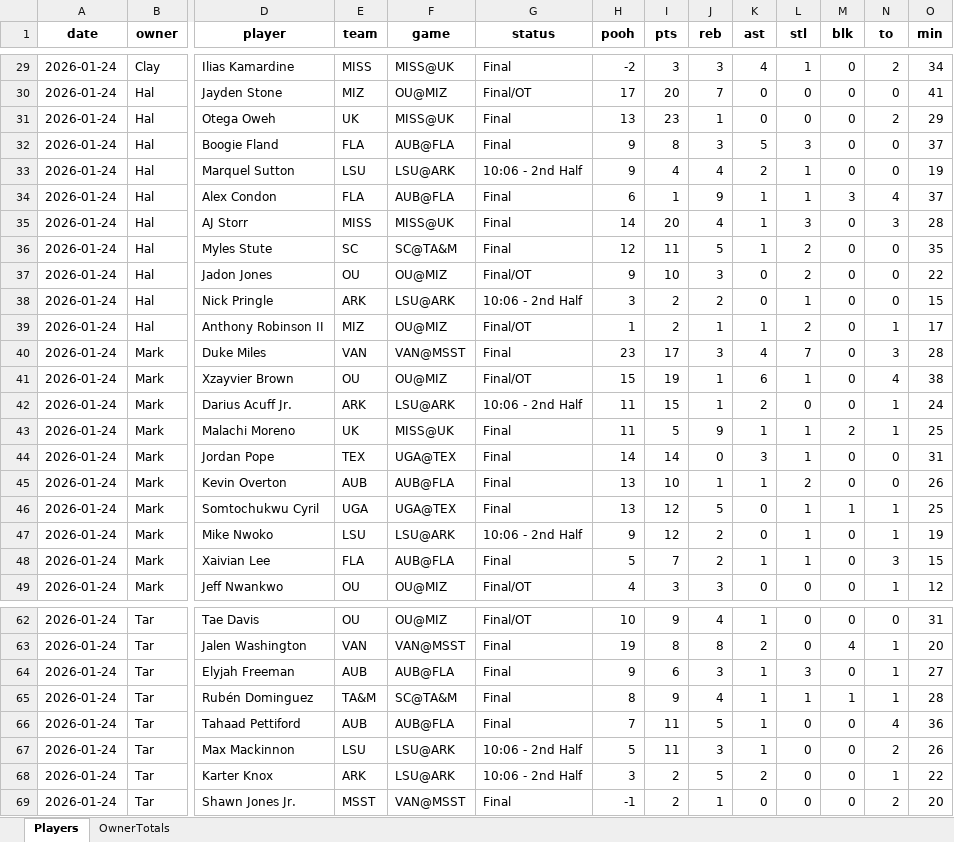
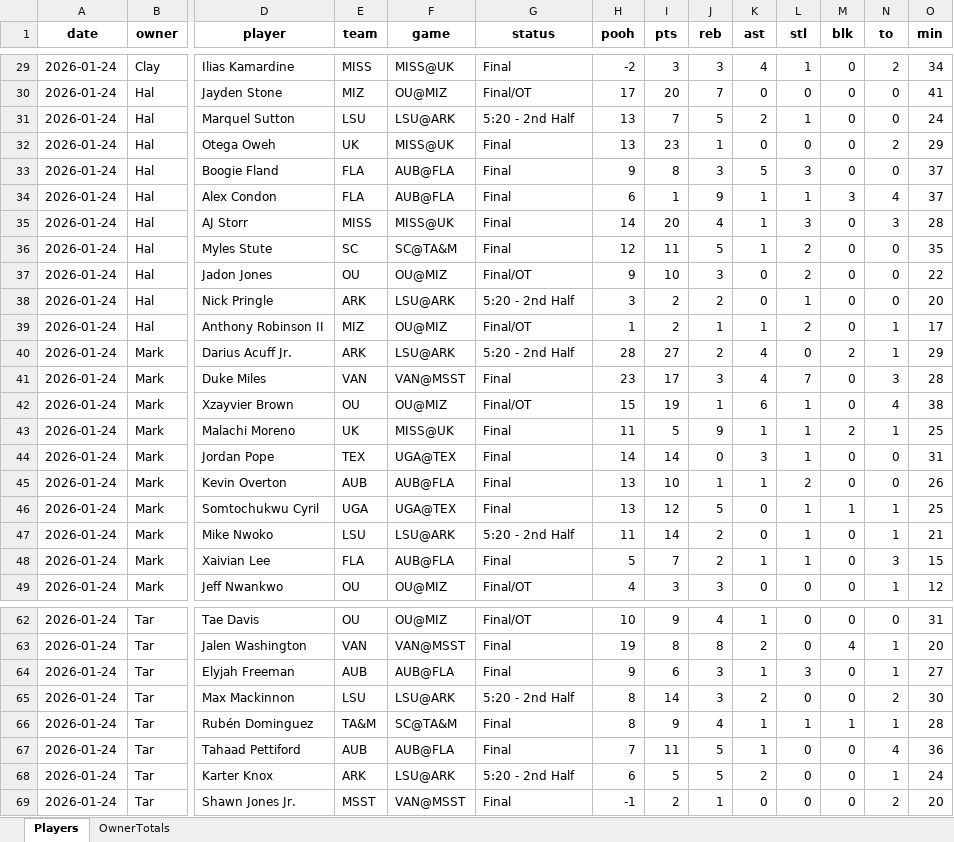
Before and after one commit to hal9000moncrief-dotcom/Pooh-League, an Excel workbook: docs/Today_PoohPoints_SEC_ByOwner_2026-01-24.xlsx, sheet Players, drawn as a sheet; only a part is shown, gaps mark what is left out; values as stored, in another font and other column widths than the file's, no borders; removed rows and columns are numbered as before the commit, all else as after; rows hold the shown columns only; the diff covers the shown part only; the diff names each change by its address in the sheet, - before the commit and + after, or states it on an @@ line.

Commit message:
Update Pooh Points site

```diff
--- a/docs/Today_PoohPoints_SEC_ByOwner_2026-01-24.xlsx (sheet Players)
+++ b/docs/Today_PoohPoints_SEC_ByOwner_2026-01-24.xlsx (sheet Players)
+row 31: 2026-01-24 | Hal | Marquel Sutton | LSU | LSU@ARK | 5:20 - 2nd Half | 13 | 7 | 5 | 2 | 1 | 0 | 0 | 24
-row 33: 2026-01-24 | Hal | Marquel Sutton | LSU | LSU@ARK | 10:06 - 2nd Half | 9 | 4 | 4 | 2 | 1 | 0 | 0 | 19
-G38 (status): 10:06 - 2nd Half
+G38 (status): 5:20 - 2nd Half
-O38 (min): 15
+O38 (min): 20
+row 40: 2026-01-24 | Mark | Darius Acuff Jr. | ARK | LSU@ARK | 5:20 - 2nd Half | 28 | 27 | 2 | 4 | 0 | 2 | 1 | 29
-row 42: 2026-01-24 | Mark | Darius Acuff Jr. | ARK | LSU@ARK | 10:06 - 2nd Half | 11 | 15 | 1 | 2 | 0 | 0 | 1 | 24
-G47 (status): 10:06 - 2nd Half
+G47 (status): 5:20 - 2nd Half
-H47 (pooh): 9
+H47 (pooh): 11
-I47 (pts): 12
+I47 (pts): 14
-O47 (min): 19
+O47 (min): 21
+row 65: 2026-01-24 | Tar | Max Mackinnon | LSU | LSU@ARK | 5:20 - 2nd Half | 8 | 14 | 3 | 2 | 0 | 0 | 2 | 30
-row 67: 2026-01-24 | Tar | Max Mackinnon | LSU | LSU@ARK | 10:06 - 2nd Half | 5 | 11 | 3 | 1 | 0 | 0 | 2 | 26
-G68 (status): 10:06 - 2nd Half
+G68 (status): 5:20 - 2nd Half
-H68 (pooh): 3
+H68 (pooh): 6
-I68 (pts): 2
+I68 (pts): 5
-O68 (min): 22
+O68 (min): 24
```
Also changed, not shown: 2 added rows, 2 removed rows and 19 edited cells elsewhere in this sheet, sheet OwnerTotals, 2 other files.
